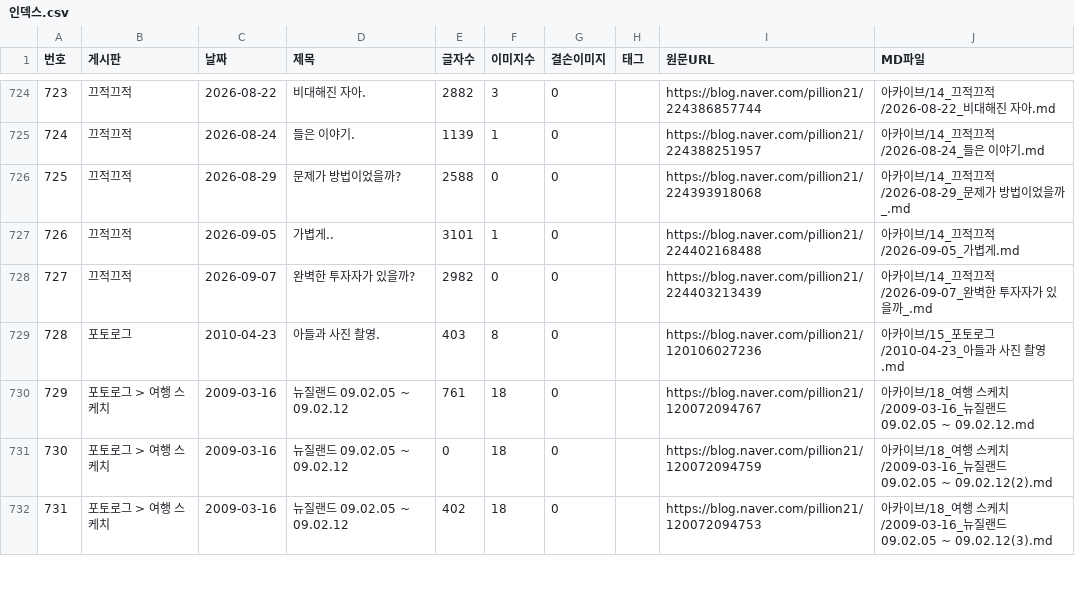
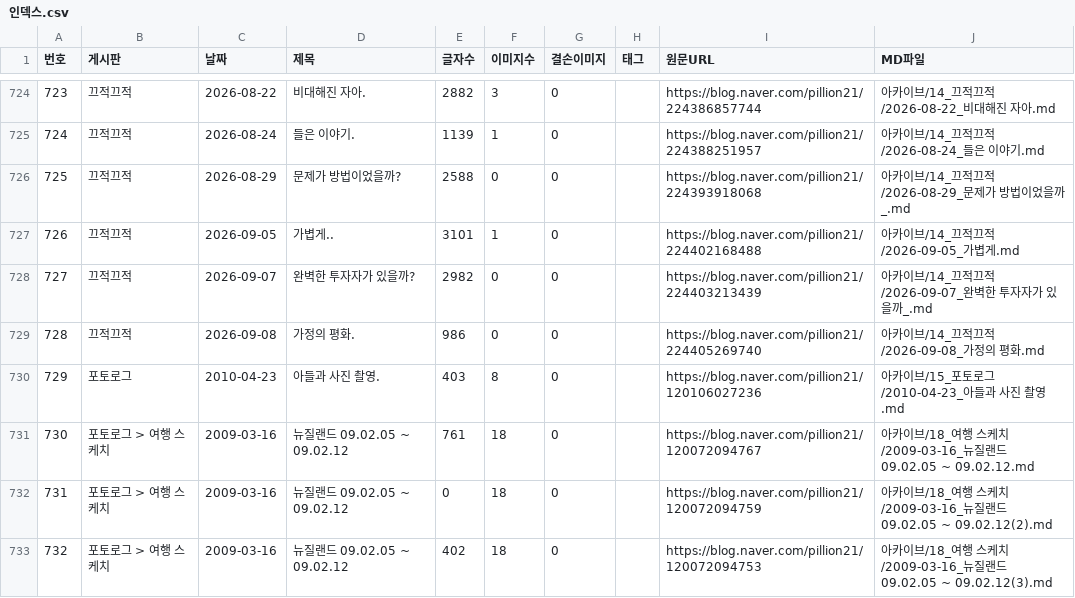
Before and after one commit to habitree-ai/trading, a CSV file: 선배님/인덱스.csv, drawn as a sheet; only a part is shown, gaps mark what is left out; addresses are those after the commit; the diff names each change by its address in the sheet, - before the commit and + after, or states it on an @@ line.

Commit message:
docs(선배님): 새 글 1편 자동 수집 (2026-09-09)
- 2026-09-08 [끄적끄적] 가정의 평화.

새 글이 올라오면 색인(인덱스.csv)과 노트 뷰어(내생각.html)가 바뀐다. 둘 다 수집 산출물이라
손으로 고치지 않고 예약 작업이 받은 날 그대로 올린다. 정리 문서 3종은 사람이 읽고 고친다.

자동 수집: 선배님/_수집스크립트/auto_update.ps1 (예약 작업 SeniorBlogUpdate)

```diff
--- a/선배님/인덱스.csv
+++ b/선배님/인덱스.csv
+row 729: 728 | 끄적끄적 | 2026-09-08 | 가정의 평화. | 986 | 0 | 0 |  | https://blog.naver.com/pillion21/224405269740 | 아카이브/14_끄적끄적/2026-09-08_가정의 평화.md
@@ column A (번호) renumbered from row 730 down @@
```
Also changed, not shown: 1 other file.
